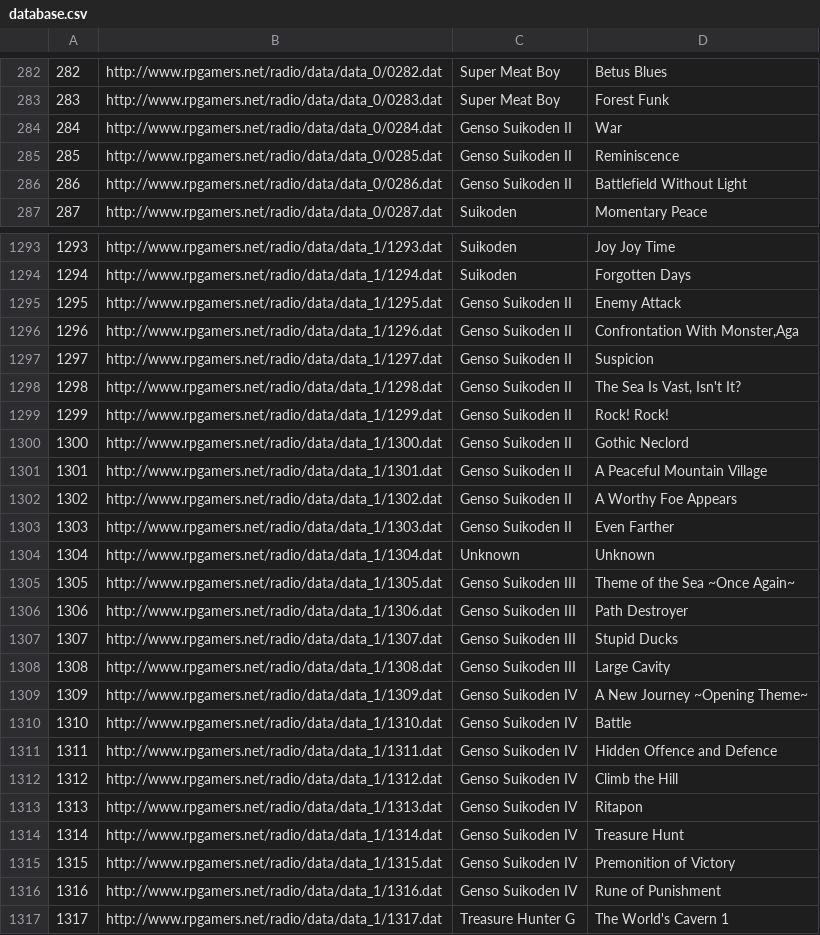
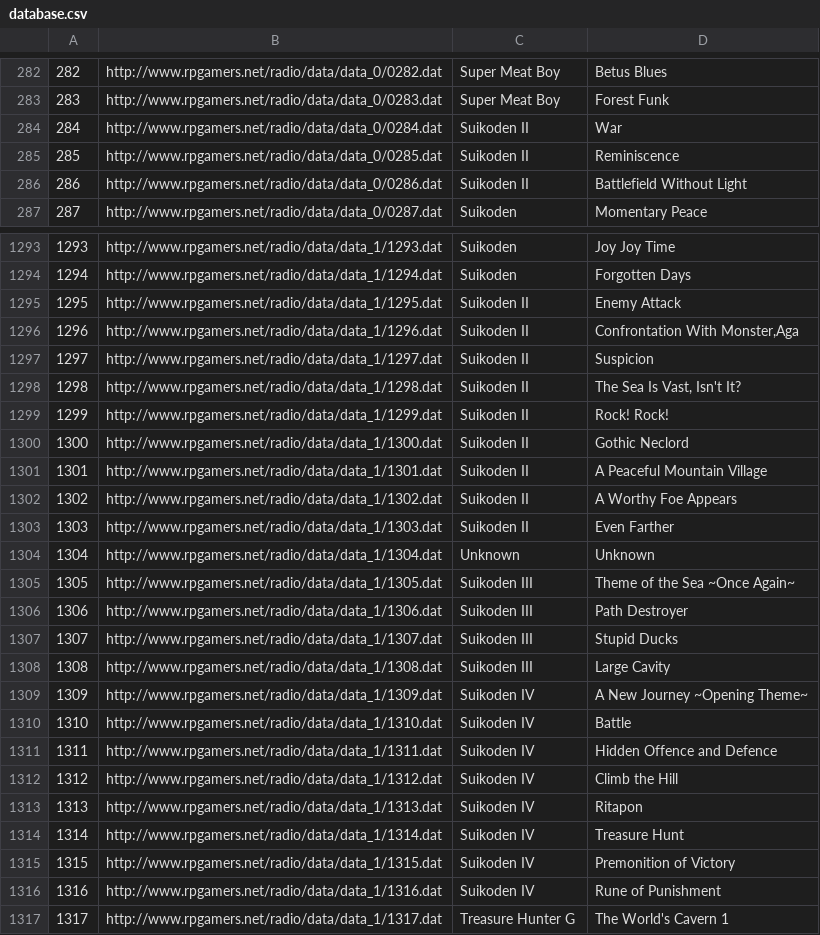
Before and after one commit to DerekGooding/RPGGamers-Radio-Premium, a CSV file: Assets/Links/database.csv, drawn as a sheet; only a part is shown, gaps mark what is left out; the diff covers the shown part only.

```diff
--- a/Assets/Links/database.csv
+++ b/Assets/Links/database.csv
@@ -283,5 +283,5 @@
 283|http://www.rpgamers.net/radio/data/data_0/0283.dat|Super Meat Boy|Forest Funk
-284|http://www.rpgamers.net/radio/data/data_0/0284.dat|Genso Suikoden II|War
-285|http://www.rpgamers.net/radio/data/data_0/0285.dat|Genso Suikoden II|Reminiscence
-286|http://www.rpgamers.net/radio/data/data_0/0286.dat|Genso Suikoden II|Battlefield Without Light
+284|http://www.rpgamers.net/radio/data/data_0/0284.dat|Suikoden II|War
+285|http://www.rpgamers.net/radio/data/data_0/0285.dat|Suikoden II|Reminiscence
+286|http://www.rpgamers.net/radio/data/data_0/0286.dat|Suikoden II|Battlefield Without Light
 287|http://www.rpgamers.net/radio/data/data_0/0287.dat|Suikoden|Momentary Peace
@@ -1294,24 +1294,24 @@
 1294|http://www.rpgamers.net/radio/data/data_1/1294.dat|Suikoden|Forgotten Days
-1295|http://www.rpgamers.net/radio/data/data_1/1295.dat|Genso Suikoden II|Enemy Attack
-1296|http://www.rpgamers.net/radio/data/data_1/1296.dat|Genso Suikoden II|Confrontation With Monster,Aga
-1297|http://www.rpgamers.net/radio/data/data_1/1297.dat|Genso Suikoden II|Suspicion
-1298|http://www.rpgamers.net/radio/data/data_1/1298.dat|Genso Suikoden II|The Sea Is Vast, Isn't It?
-1299|http://www.rpgamers.net/radio/data/data_1/1299.dat|Genso Suikoden II|Rock! Rock!
-1300|http://www.rpgamers.net/radio/data/data_1/1300.dat|Genso Suikoden II|Gothic Neclord
-1301|http://www.rpgamers.net/radio/data/data_1/1301.dat|Genso Suikoden II|A Peaceful Mountain Village
-1302|http://www.rpgamers.net/radio/data/data_1/1302.dat|Genso Suikoden II|A Worthy Foe Appears
-1303|http://www.rpgamers.net/radio/data/data_1/1303.dat|Genso Suikoden II|Even Farther
+1295|http://www.rpgamers.net/radio/data/data_1/1295.dat|Suikoden II|Enemy Attack
+1296|http://www.rpgamers.net/radio/data/data_1/1296.dat|Suikoden II|Confrontation With Monster,Aga
+1297|http://www.rpgamers.net/radio/data/data_1/1297.dat|Suikoden II|Suspicion
+1298|http://www.rpgamers.net/radio/data/data_1/1298.dat|Suikoden II|The Sea Is Vast, Isn't It?
+1299|http://www.rpgamers.net/radio/data/data_1/1299.dat|Suikoden II|Rock! Rock!
+1300|http://www.rpgamers.net/radio/data/data_1/1300.dat|Suikoden II|Gothic Neclord
+1301|http://www.rpgamers.net/radio/data/data_1/1301.dat|Suikoden II|A Peaceful Mountain Village
+1302|http://www.rpgamers.net/radio/data/data_1/1302.dat|Suikoden II|A Worthy Foe Appears
+1303|http://www.rpgamers.net/radio/data/data_1/1303.dat|Suikoden II|Even Farther
 1304|http://www.rpgamers.net/radio/data/data_1/1304.dat|Unknown|Unknown
-1305|http://www.rpgamers.net/radio/data/data_1/1305.dat|Genso Suikoden III|Theme of the Sea ~Once Again~
-1306|http://www.rpgamers.net/radio/data/data_1/1306.dat|Genso Suikoden III|Path Destroyer
-1307|http://www.rpgamers.net/radio/data/data_1/1307.dat|Genso Suikoden III|Stupid Ducks
-1308|http://www.rpgamers.net/radio/data/data_1/1308.dat|Genso Suikoden III|Large Cavity
-1309|http://www.rpgamers.net/radio/data/data_1/1309.dat|Genso Suikoden IV|A New Journey ~Opening Theme~
-1310|http://www.rpgamers.net/radio/data/data_1/1310.dat|Genso Suikoden IV|Battle
-1311|http://www.rpgamers.net/radio/data/data_1/1311.dat|Genso Suikoden IV|Hidden Offence and Defence
-1312|http://www.rpgamers.net/radio/data/data_1/1312.dat|Genso Suikoden IV|Climb the Hill
-1313|http://www.rpgamers.net/radio/data/data_1/1313.dat|Genso Suikoden IV|Ritapon
-1314|http://www.rpgamers.net/radio/data/data_1/1314.dat|Genso Suikoden IV|Treasure Hunt
-1315|http://www.rpgamers.net/radio/data/data_1/1315.dat|Genso Suikoden IV|Premonition of Victory
-1316|http://www.rpgamers.net/radio/data/data_1/1316.dat|Genso Suikoden IV|Rune of Punishment
+1305|http://www.rpgamers.net/radio/data/data_1/1305.dat|Suikoden III|Theme of the Sea ~Once Again~
+1306|http://www.rpgamers.net/radio/data/data_1/1306.dat|Suikoden III|Path Destroyer
+1307|http://www.rpgamers.net/radio/data/data_1/1307.dat|Suikoden III|Stupid Ducks
+1308|http://www.rpgamers.net/radio/data/data_1/1308.dat|Suikoden III|Large Cavity
+1309|http://www.rpgamers.net/radio/data/data_1/1309.dat|Suikoden IV|A New Journey ~Opening Theme~
+1310|http://www.rpgamers.net/radio/data/data_1/1310.dat|Suikoden IV|Battle
+1311|http://www.rpgamers.net/radio/data/data_1/1311.dat|Suikoden IV|Hidden Offence and Defence
+1312|http://www.rpgamers.net/radio/data/data_1/1312.dat|Suikoden IV|Climb the Hill
+1313|http://www.rpgamers.net/radio/data/data_1/1313.dat|Suikoden IV|Ritapon
+1314|http://www.rpgamers.net/radio/data/data_1/1314.dat|Suikoden IV|Treasure Hunt
+1315|http://www.rpgamers.net/radio/data/data_1/1315.dat|Suikoden IV|Premonition of Victory
+1316|http://www.rpgamers.net/radio/data/data_1/1316.dat|Suikoden IV|Rune of Punishment
 1317|http://www.rpgamers.net/radio/data/data_1/1317.dat|Treasure Hunter G|The World's Cavern 1
```
Also changed, not shown: 134 edited cells elsewhere in this file, 57 other files.
